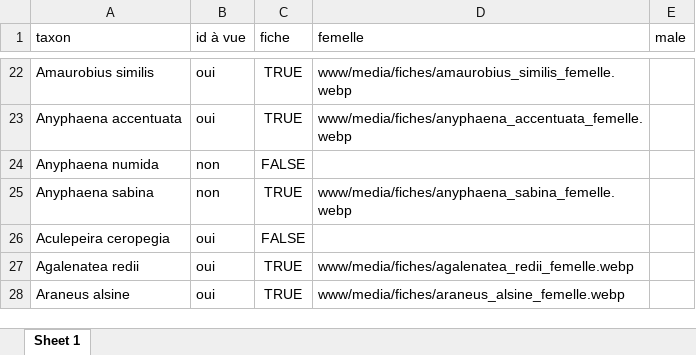
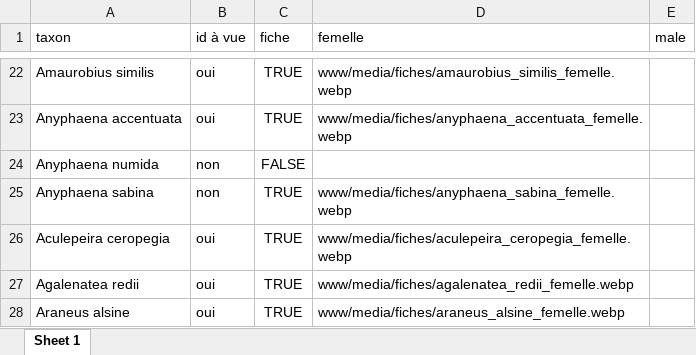
Before and after one commit to CedricMondy/araignees_idf, an Excel workbook: photos.xlsx, sheet Sheet 1, drawn as a sheet; only a part is shown, gaps mark what is left out; values as stored, in another font and other column widths than the file's, no borders; conditional formats and table styles not drawn; the diff names each change by its address in the sheet, - before the commit and + after, or states it on an @@ line.

Commit message:
ajout de Aculepeira ceropegia femelle

```diff
--- a/photos.xlsx (sheet Sheet 1)
+++ b/photos.xlsx (sheet Sheet 1)
-C26 (fiche): FALSE
+C26 (fiche): TRUE
-D26 (femelle): (empty)
+D26 (femelle): www/media/fiches/aculepeira_ceropegia_femelle.webp
```
Also changed, not shown: 1 other file.
